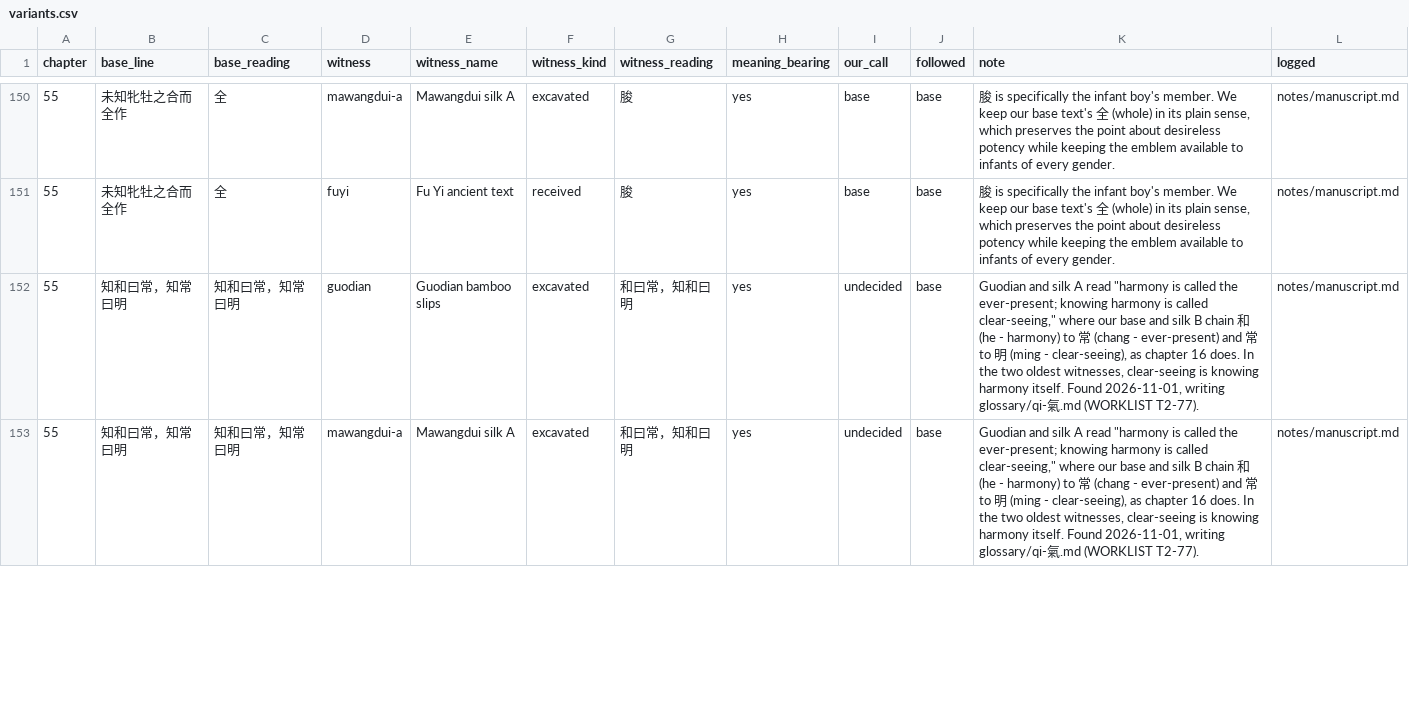
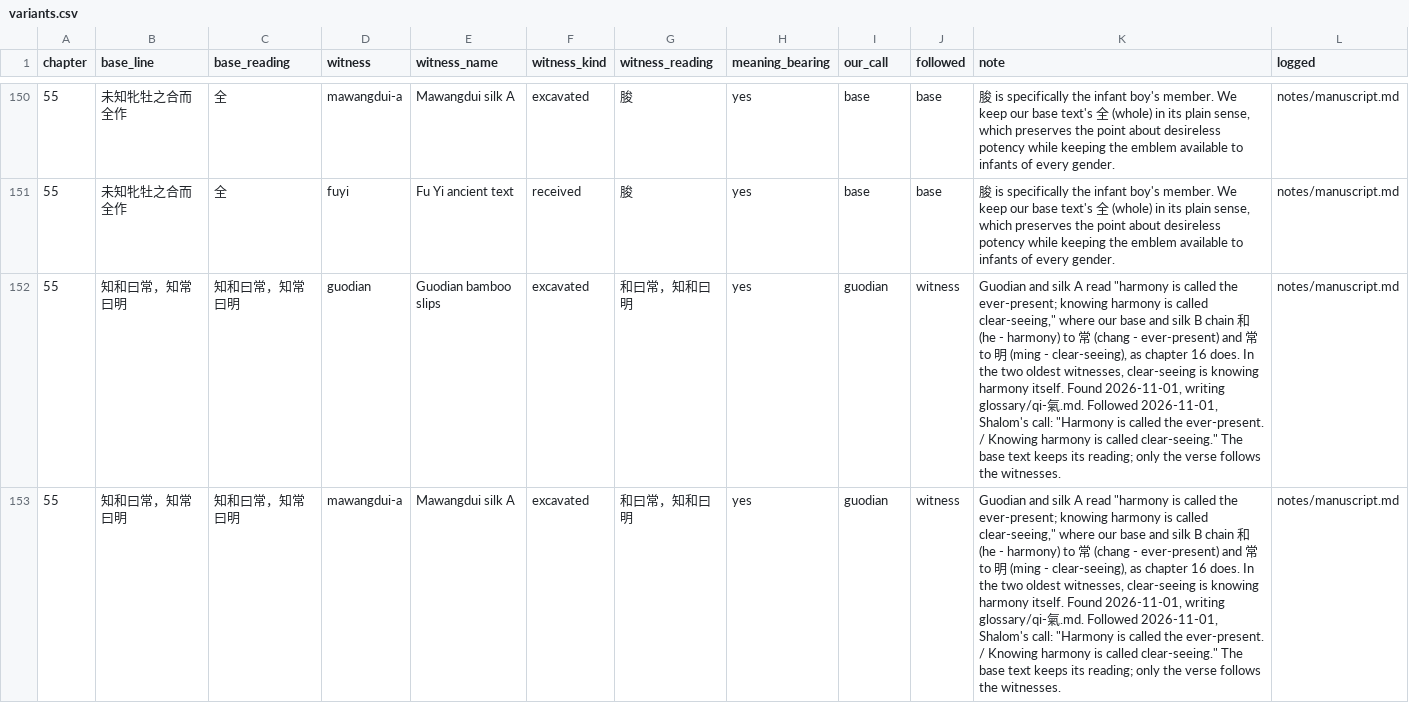
Before and after one commit to opencosmos-ai/taoteching, a CSV file: data/variants.csv, drawn as a sheet; only a part is shown, gaps mark what is left out; the diff covers the shown part only; the diff names each change by its address in the sheet, - before the commit and + after, or states it on an @@ line.

```diff
--- a/data/variants.csv
+++ b/data/variants.csv
-I152:I153 (our_call): undecided
+I152:I153 (our_call): guodian
-J152:J153 (followed): base
+J152:J153 (followed): witness
-K152:K153 (note): …glossary/qi-氣.md (WORKLIST T2-77).
+K152:K153 (note): …glossary/qi-氣.md. Followed 2026-11-01, Shalom's call: "Harmony is called the ever-present. / Knowing harmony is called clear-seeing." The base text keeps its reading; only the verse follows the witnesses.
```
Also changed, not shown: 3 edited cells elsewhere in this file, data/chapters.csv, data/commentary.csv, 13 other files.
